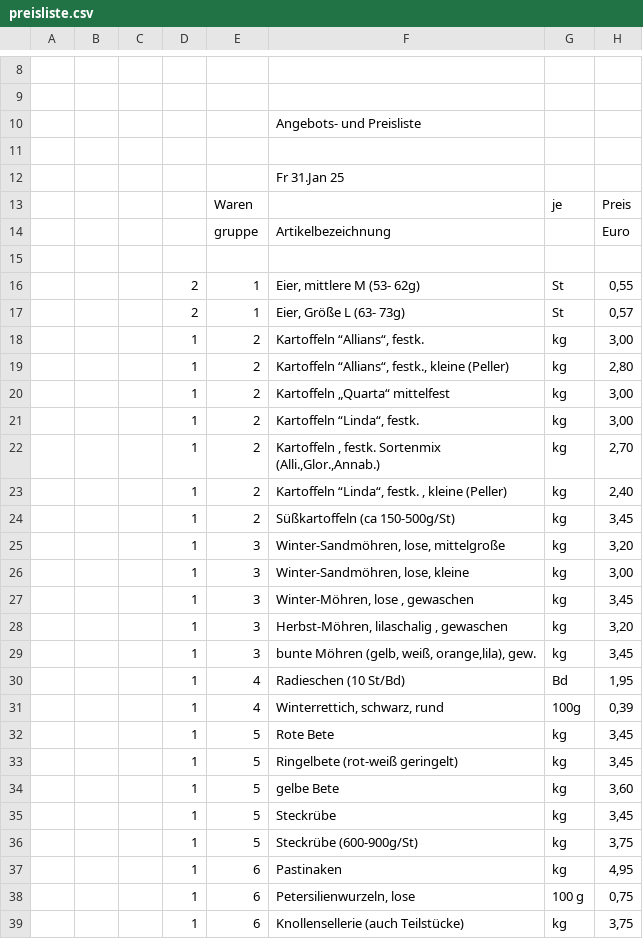
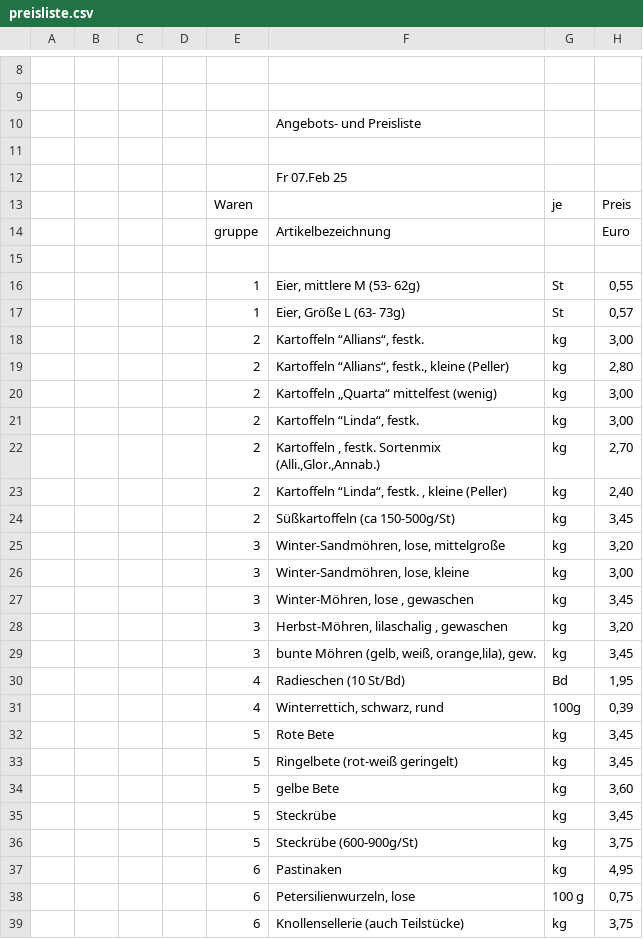
Before and after one commit to Freudenhof/Bestellformular, a CSV file: preisliste.csv, drawn as a sheet; only a part is shown, gaps mark what is left out; the diff covers the shown part only; the diff names each change by its address in the sheet, - before the commit and + after, or states it on an @@ line.

Commit message:
Add files via upload

```diff
--- a/preisliste.csv
+++ b/preisliste.csv
-F12: Fr 31.Jan 25
+F12: Fr 07.Feb 25
-D16:D17: 2
+D16:D17: (empty)
-D18:D39: 1
+D18:D39: (empty)
-F20: Kartoffeln „Quarta“ mittelfest
+F20: Kartoffeln „Quarta“ mittelfest (wenig)
```
Also changed, not shown: 1 added row, 1 removed row and 81 edited cells elsewhere in this file.
